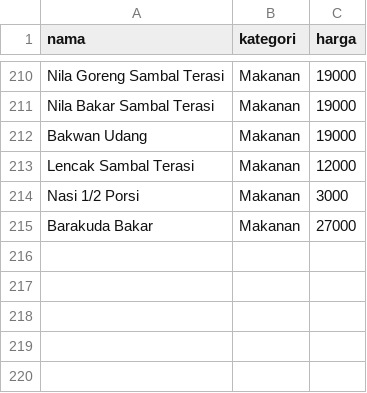
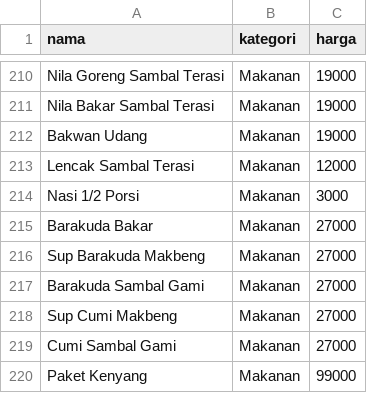
Before and after one commit to Sismoyoo/cibaicibi, a CSV file: menu_sawah.csv, drawn as a sheet; only a part is shown, gaps mark what is left out.

Commit message:
Add new menu items to menu_sawah.csv

```diff
--- a/menu_sawah.csv
+++ b/menu_sawah.csv
@@ -215 +215,6 @@ Nasi 1/2 Porsi,Makanan,3000
 Barakuda Bakar,Makanan,27000
+Sup Barakuda Makbeng,Makanan,27000
+Barakuda Sambal Gami,Makanan,27000
+Sup Cumi Makbeng,Makanan,27000
+Cumi Sambal Gami,Makanan,27000
+Paket Kenyang,Makanan,99000
```
